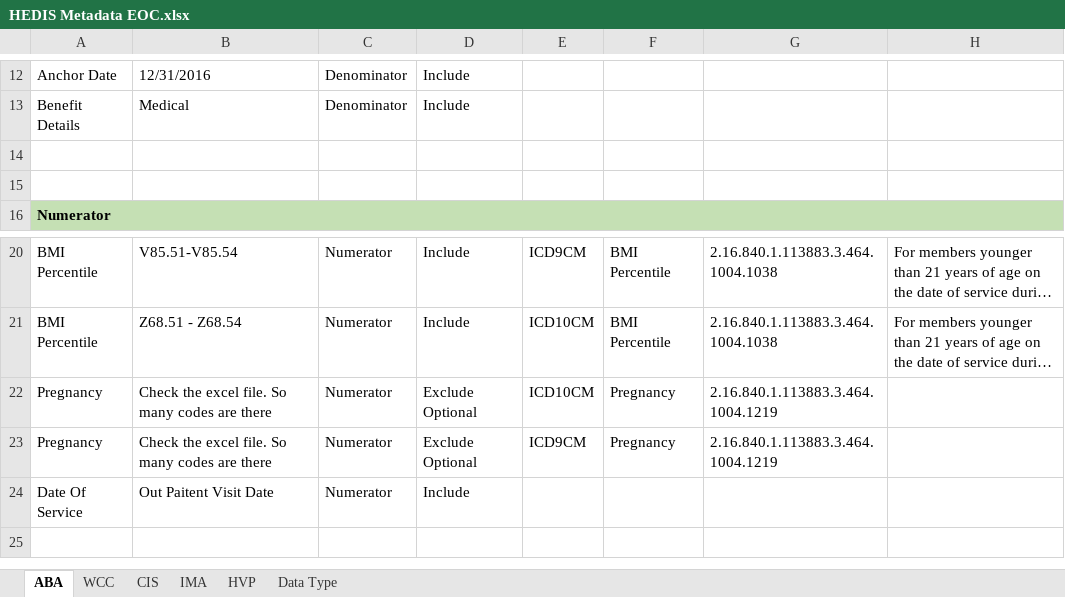
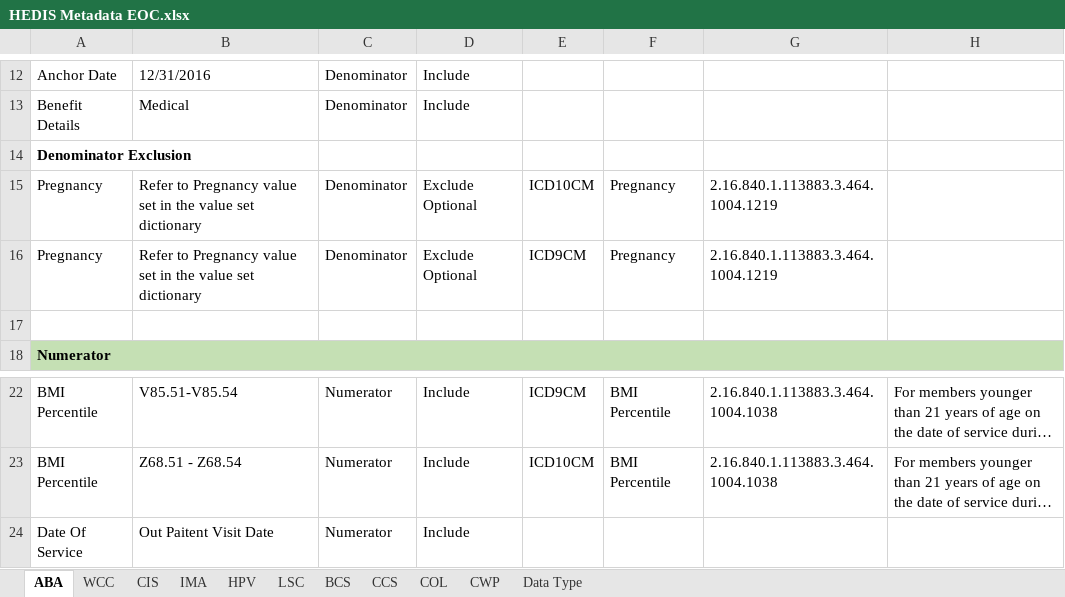
Before and after one commit to VisheshBhawsar/HEDIS-Document, an Excel workbook: Documents/Emids HEDIS Doucments/HEDIS Metadata EOC.xlsx, sheet ABA, drawn as a sheet; only a part is shown, gaps mark what is left out; the shorter side is filled out with more unchanged rows; long unchanged cells end in …; values as stored, in another font and other column widths than the file's, no borders; removed rows and columns are numbered as before the commit, all else as after; the diff names each change by its address in the sheet, - before the commit and + after, or states it on an @@ line.

```diff
--- a/Documents/Emids HEDIS Doucments/HEDIS Metadata EOC.xlsx (sheet ABA)
+++ b/Documents/Emids HEDIS Doucments/HEDIS Metadata EOC.xlsx (sheet ABA)
-sheet tab: HVP
+sheet tab: HPV
+sheet tab: LSC
+sheet tab: BCS
+sheet tab: CCS
+sheet tab: COL
+sheet tab: CWP
-A14: (empty)
+A14: Denominator Exclusion
+row 15: Pregnancy | Refer to Pregnancy value set in the value set dictionary | Denominator | Exclude Optional | ICD10CM | Pregnancy | 2.16.840.1.113883.3.464.1004.1219
+row 16: Pregnancy | Refer to Pregnancy value set in the value set dictionary | Denominator | Exclude Optional | ICD9CM | Pregnancy | 2.16.840.1.113883.3.464.1004.1219
-row 22: Pregnancy | Check the excel file. So many codes are there | Numerator | Exclude Optional | ICD10CM | Pregnancy | 2.16.840.1.113883.3.464.1004.1219
-row 23: Pregnancy | Check the excel file. So many codes are there | Numerator | Exclude Optional | ICD9CM | Pregnancy | 2.16.840.1.113883.3.464.1004.1219
```
Also changed, not shown: sheet CIS, sheet IMA, sheet HPV, sheet WCC, sheet Data Type.
